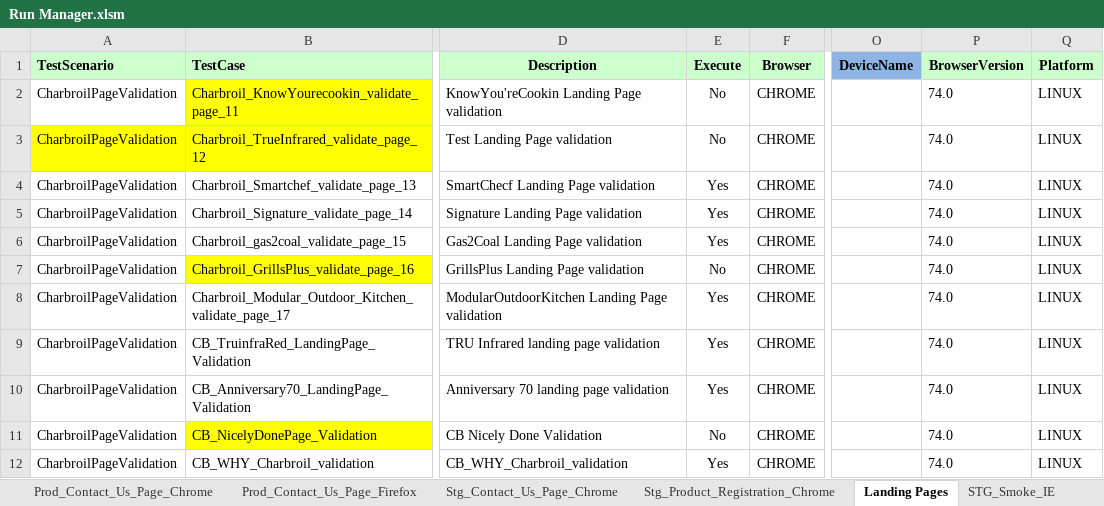
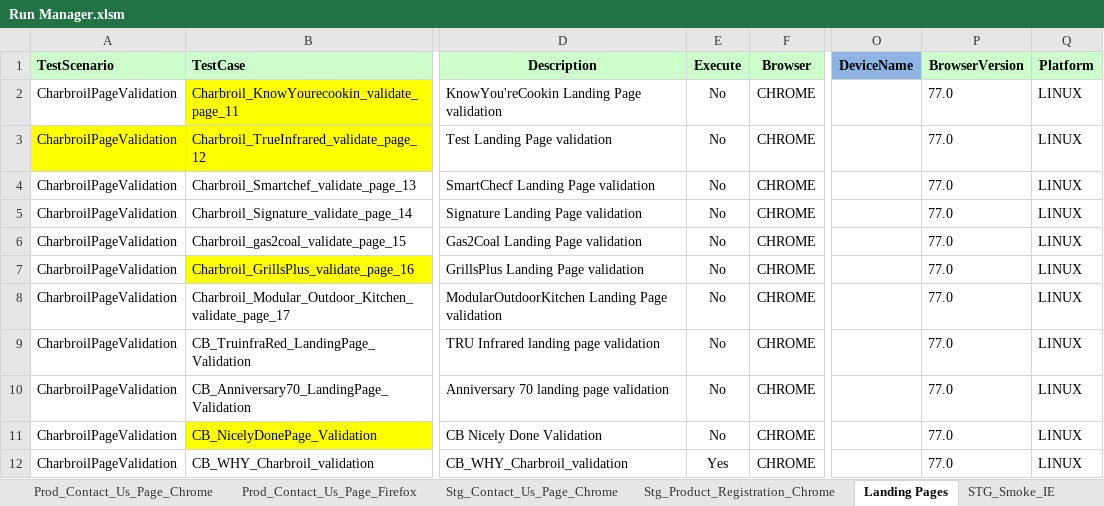
Before and after one commit to Rmidathala/QA-CB-23Aug2019, an Excel workbook: CharBroil_Git/Run Manager.xlsm, sheet Landing Pages, drawn as a sheet; only a part is shown, gaps mark what is left out; values as stored, in another font and other column widths than the file's, no borders; the diff names each change by its address in the sheet, - before the commit and + after, or states it on an @@ line.

Commit message:
corrections

```diff
--- a/CharBroil_Git/Run Manager.xlsm (sheet Landing Pages)
+++ b/CharBroil_Git/Run Manager.xlsm (sheet Landing Pages)
-P2:P12 (BrowserVersion): 74.0
+P2:P12 (BrowserVersion): 77.0
-E4:E6 (Execute): Yes
+E4:E6 (Execute): No
-E8:E10 (Execute): Yes
+E8:E10 (Execute): No
```
